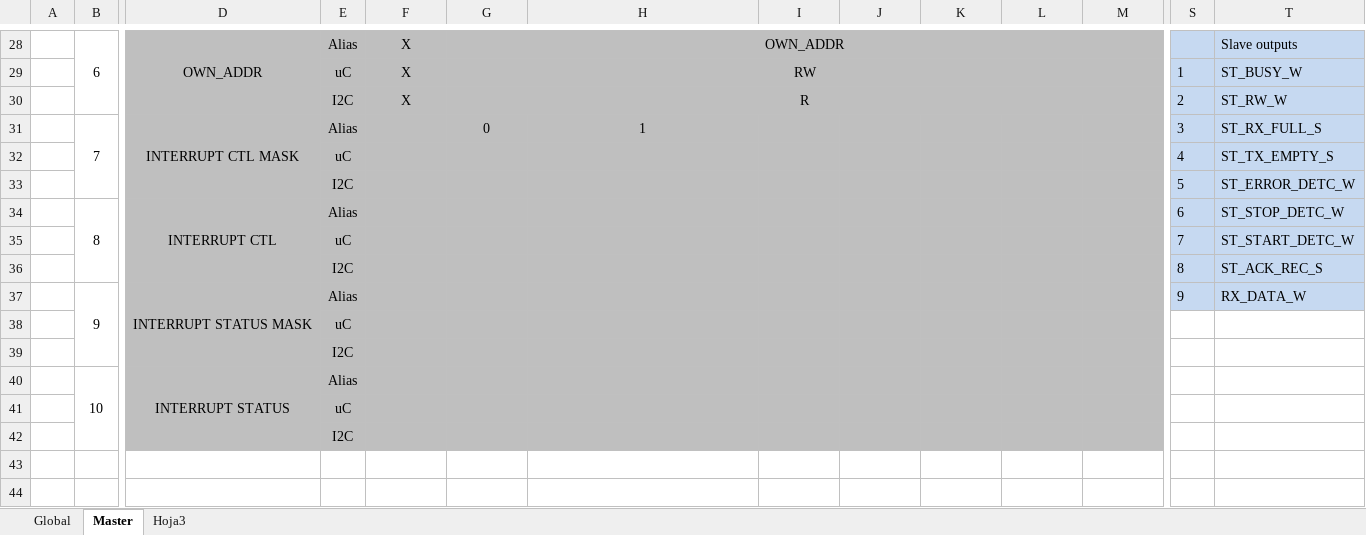
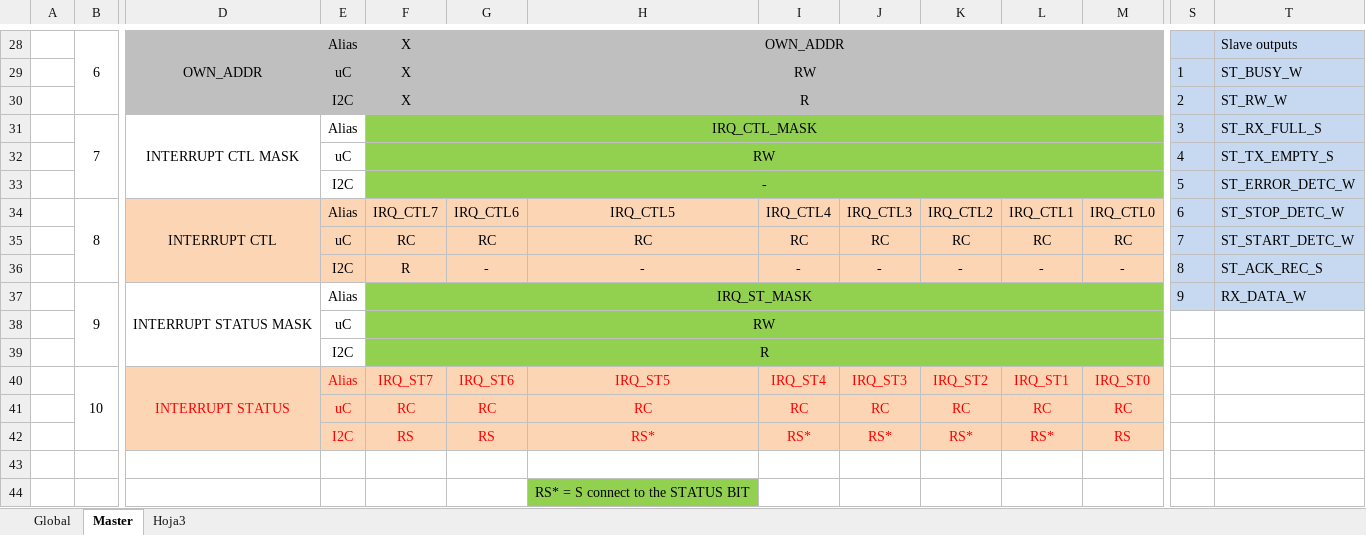
Before and after one commit to ChanghuaD/I2C, an Excel workbook: I2C-master/registers/registers.xlsx, sheet Master, drawn as a sheet; only a part is shown, gaps mark what is left out; values as stored, in another font and other column widths than the file's, no borders; removed rows and columns are numbered as before the commit, all else as after; rows hold the shown columns only; the diff names each change by its address in the sheet, - before the commit and + after, or states it on an @@ line.

Commit message:
Update
To do:
1. Interrupt signals
2. Baud Rate signal
3. Create I2C_global_engine
4. Create AVALON_Testbench

```diff
--- a/I2C-master/registers/registers.xlsx (sheet Master)
+++ b/I2C-master/registers/registers.xlsx (sheet Master)
-D31:E33 fill: #BFBFBF
+D31:E33 fill: none
-F31: (empty)
+F31: IRQ_CTL_MASK
-F31:M33 fill: #BFBFBF
+F31:M33 fill: #92D050
+F31:M31 merged
-G31: 0
+G31: (empty)
-H31: 1
+H31: (empty)
-F32: (empty)
+F32: RW
+F32:M32 merged
-F33: (empty)
+F33: -
+F33:M33 merged
-row 34:  | 8 | INTERRUPT CTL | Alias |  |  |  |  |  |  |  |  | 6 | ST_STOP_DETC_W
-row 35:  |  |  | uC |  |  |  |  |  |  |  |  | 7 | ST_START_DETC_W
-row 36:  |  |  | I2C |  |  |  |  |  |  |  |  | 8 | ST_ACK_REC_S
+row 34:  | 8 | INTERRUPT CTL | Alias | IRQ_CTL7 | IRQ_CTL6 | IRQ_CTL5 | IRQ_CTL4 | IRQ_CTL3 | IRQ_CTL2 | IRQ_CTL1 | IRQ_CTL0 | 6 | ST_STOP_DETC_W
+row 35:  |  |  | uC | RC | RC | RC | RC | RC | RC | RC | RC | 7 | ST_START_DETC_W
+row 36:  |  |  | I2C | R | - | - | - | - | - | - | - | 8 | ST_ACK_REC_S
-D37:E39 fill: #BFBFBF
+D37:E39 fill: none
-F37: (empty)
+F37: IRQ_ST_MASK
-F37:M39 fill: #BFBFBF
+F37:M39 fill: #92D050
+F37:M37 merged
-F38: (empty)
+F38: RW
+F38:M38 merged
-F39: (empty)
+F39: R
+F39:M39 merged
-row 40:  | 10 | INTERRUPT STATUS | Alias
-row 41:  |  |  | uC
+row 40:  | 10 | INTERRUPT STATUS | Alias | IRQ_ST7 | IRQ_ST6 | IRQ_ST5 | IRQ_ST4 | IRQ_ST3 | IRQ_ST2 | IRQ_ST1 | IRQ_ST0
+row 41:  |  |  | uC | RC | RC | RC | RC | RC | RC | RC | RC
+row 42:  |  |  | I2C | RS | RS | RS* | RS* | RS* | RS* | RS* | RS
-D43:M43 fill: #BFBFBF
+D43:M43 fill: none
-E43: I2C
+E43: (empty)
+row 44:  |  |  |  |  |  | RS* = S connect to the STATUS BIT
```
Also changed, not shown: 2 other files.
